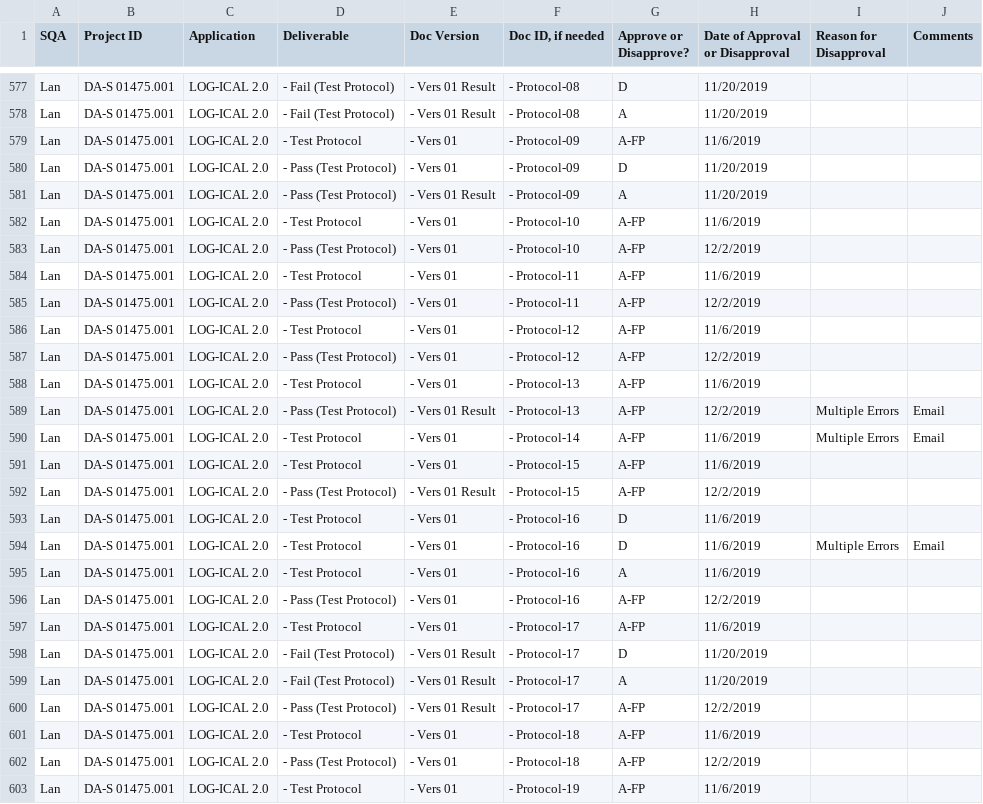
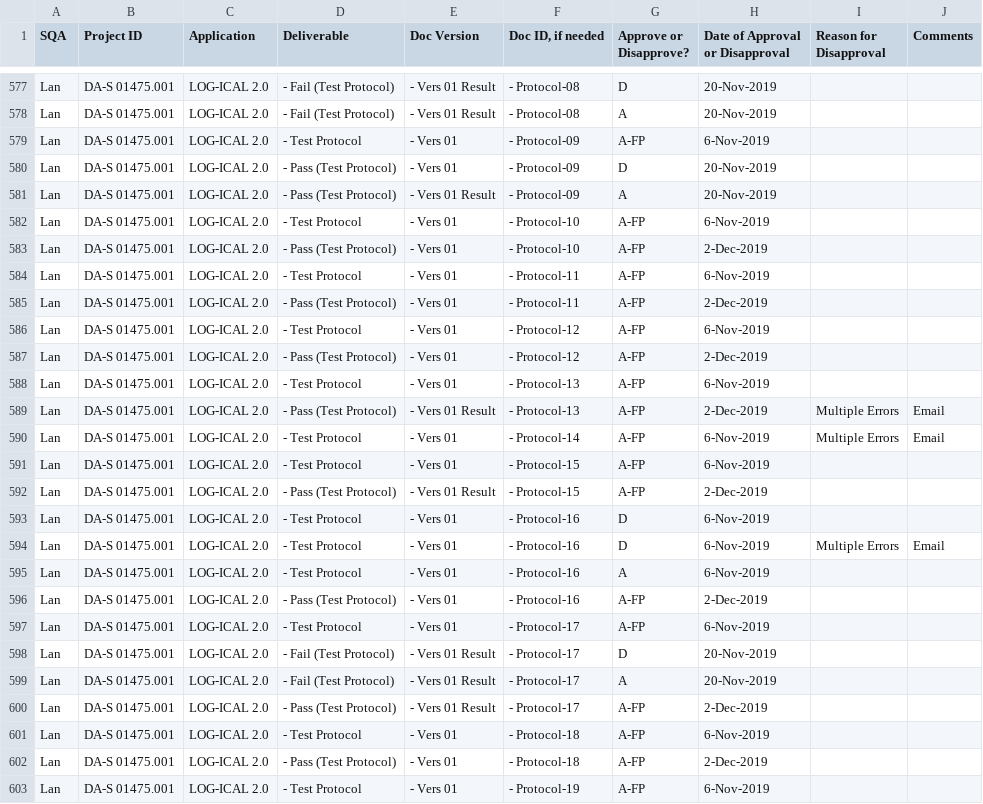
Before and after one commit to ab9sq/firstPassAcceptance, a CSV file: data/Dallas First Pass Acceptance.csv, drawn as a sheet; only a part is shown, gaps mark what is left out; the diff covers the shown part only; the diff names each change by its address in the sheet, - before the commit and + after, or states it on an @@ line.

```diff
--- a/data/Dallas First Pass Acceptance.csv
+++ b/data/Dallas First Pass Acceptance.csv
-H577:H578 (Date of Approval or Disapproval): 11/20/2019
+H577:H578 (Date of Approval or Disapproval): 20-Nov-2019
-H579 (Date of Approval or Disapproval): 11/6/2019
+H579 (Date of Approval or Disapproval): 6-Nov-2019
-H580:H581 (Date of Approval or Disapproval): 11/20/2019
+H580:H581 (Date of Approval or Disapproval): 20-Nov-2019
-H582 (Date of Approval or Disapproval): 11/6/2019
+H582 (Date of Approval or Disapproval): 6-Nov-2019
-H583 (Date of Approval or Disapproval): 12/2/2019
+H583 (Date of Approval or Disapproval): 2-Dec-2019
-H584 (Date of Approval or Disapproval): 11/6/2019
+H584 (Date of Approval or Disapproval): 6-Nov-2019
-H585 (Date of Approval or Disapproval): 12/2/2019
+H585 (Date of Approval or Disapproval): 2-Dec-2019
-H586 (Date of Approval or Disapproval): 11/6/2019
+H586 (Date of Approval or Disapproval): 6-Nov-2019
-H587 (Date of Approval or Disapproval): 12/2/2019
+H587 (Date of Approval or Disapproval): 2-Dec-2019
-H588 (Date of Approval or Disapproval): 11/6/2019
+H588 (Date of Approval or Disapproval): 6-Nov-2019
-H589 (Date of Approval or Disapproval): 12/2/2019
+H589 (Date of Approval or Disapproval): 2-Dec-2019
-H590:H591 (Date of Approval or Disapproval): 11/6/2019
+H590:H591 (Date of Approval or Disapproval): 6-Nov-2019
-H592 (Date of Approval or Disapproval): 12/2/2019
+H592 (Date of Approval or Disapproval): 2-Dec-2019
-H593:H595 (Date of Approval or Disapproval): 11/6/2019
+H593:H595 (Date of Approval or Disapproval): 6-Nov-2019
-H596 (Date of Approval or Disapproval): 12/2/2019
+H596 (Date of Approval or Disapproval): 2-Dec-2019
-H597 (Date of Approval or Disapproval): 11/6/2019
+H597 (Date of Approval or Disapproval): 6-Nov-2019
-H598:H599 (Date of Approval or Disapproval): 11/20/2019
+H598:H599 (Date of Approval or Disapproval): 20-Nov-2019
-H600 (Date of Approval or Disapproval): 12/2/2019
+H600 (Date of Approval or Disapproval): 2-Dec-2019
-H601 (Date of Approval or Disapproval): 11/6/2019
+H601 (Date of Approval or Disapproval): 6-Nov-2019
-H602 (Date of Approval or Disapproval): 12/2/2019
+H602 (Date of Approval or Disapproval): 2-Dec-2019
-H603 (Date of Approval or Disapproval): 11/6/2019
+H603 (Date of Approval or Disapproval): 6-Nov-2019
```
Also changed, not shown: 81 edited cells elsewhere in this file.
